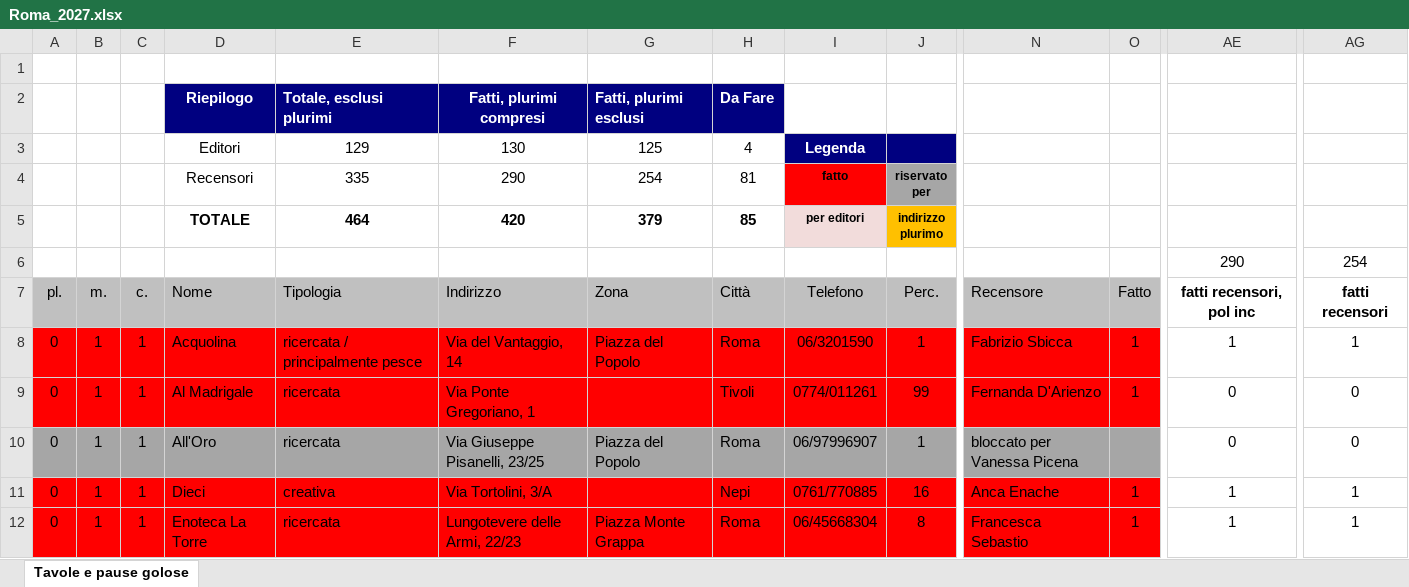
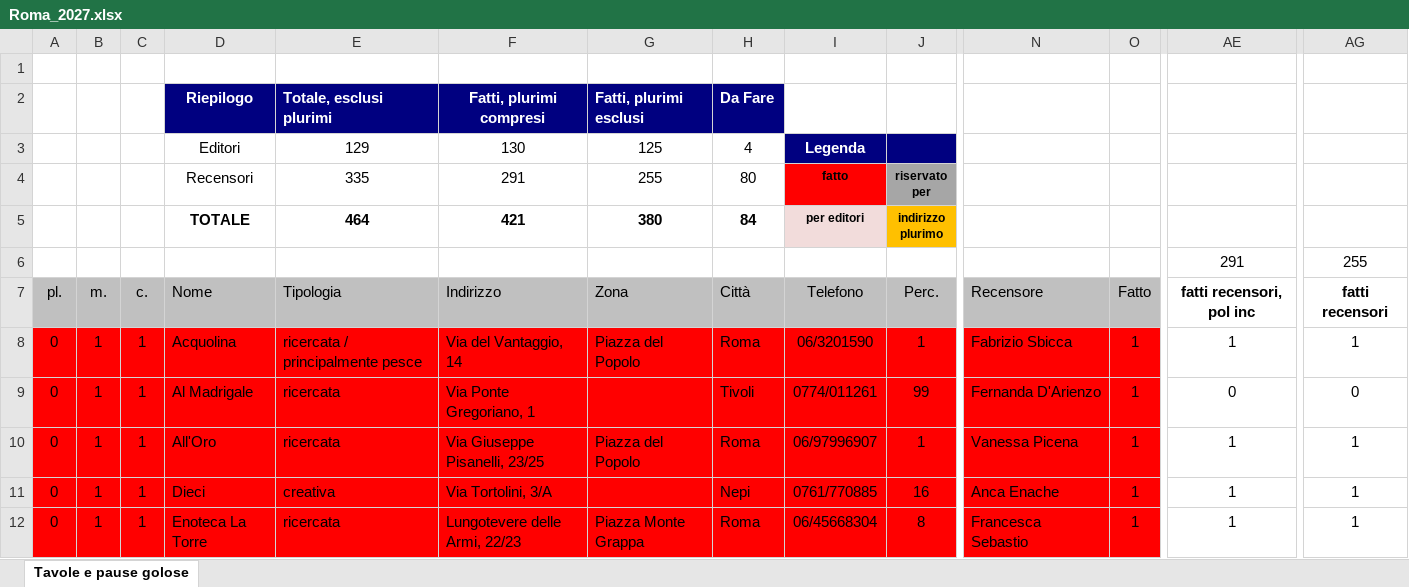
Before and after one commit to pecoraneraeditore/mappa-ristoranti, an Excel workbook: Roma_2027.xlsx, sheet Tavole e pause golose, drawn as a sheet; only a part is shown, gaps mark what is left out; values as stored, in another font and other column widths than the file's, no borders; the diff covers the shown part only; the diff names each change by its address in the sheet, - before the commit and + after, or states it on an @@ line.

```diff
--- a/Roma_2027.xlsx (sheet Tavole e pause golose)
+++ b/Roma_2027.xlsx (sheet Tavole e pause golose)
-F4: 290
+F4: 291
-G4: 254
+G4: 255
-H4: 81
+H4: 80
-F5: 420
+F5: 421
-G5: 379
+G5: 380
-H5: 85
+H5: 84
-AE6: 290
+AE6: 291
-AG6: 254
+AG6: 255
-A10:O10 fill: #A6A6A6
+A10:O10 fill: #FF0000
-N10: bloccato per Vanessa Picena
+N10: Vanessa Picena
-O10: (empty)
+O10: 1
-AE10: 0
+AE10: 1
-AG10: 0
+AG10: 1
```
Also changed, not shown: cell formats elsewhere in this sheet, Milano_2027.xlsx, 3 other files.
